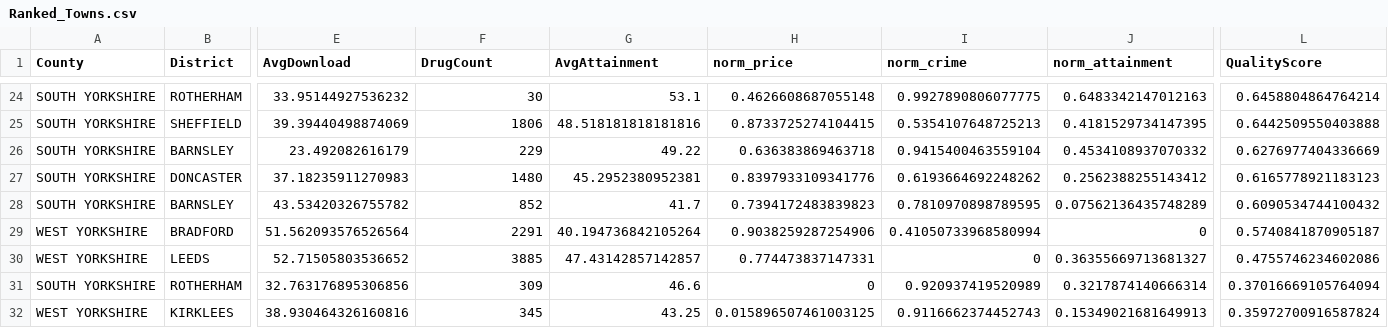
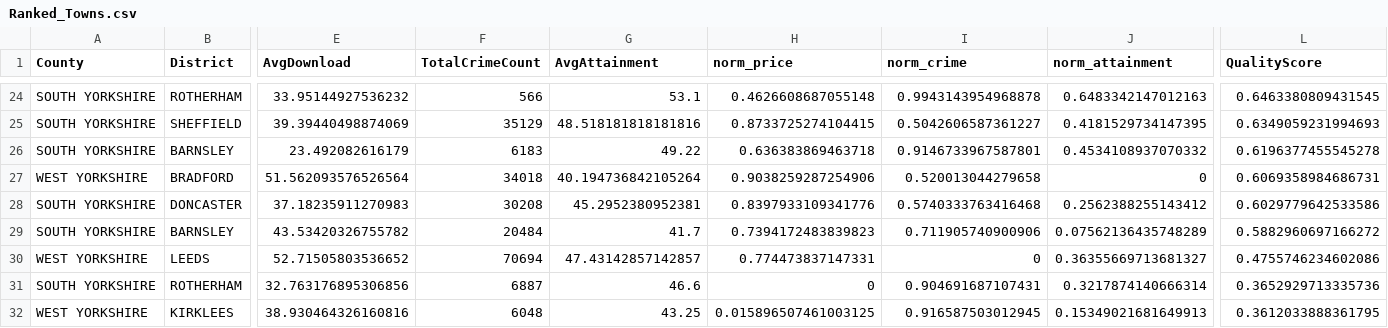
Before and after one commit to Shreyash-Adhikari1/DataScience_Assignment, a CSV file: RecommendationSystem/Ranked_Towns.csv, drawn as a sheet; only a part is shown, gaps mark what is left out; removed rows and columns are numbered as before the commit, all else as after; rows hold the shown columns only; the diff covers the shown part only; the diff names each change by its address in the sheet, - before the commit and + after, or states it on an @@ line.

Commit message:
Issue with only considering Drug Crimes for Recommendation Fix

```diff
--- a/RecommendationSystem/Ranked_Towns.csv
+++ b/RecommendationSystem/Ranked_Towns.csv
-F1: DrugCount
+F1: TotalCrimeCount
-F24 (TotalCrimeCount): 30
+F24 (TotalCrimeCount): 566
-I24 (norm_crime): 0.9927890806077775
+I24 (norm_crime): 0.9943143954968878
-L24 (QualityScore): 0.6458804864764214
+L24 (QualityScore): 0.6463380809431545
-F25 (TotalCrimeCount): 1806
+F25 (TotalCrimeCount): 35129
-I25 (norm_crime): 0.5354107648725213
+I25 (norm_crime): 0.5042606587361227
-L25 (QualityScore): 0.6442509550403888
+L25 (QualityScore): 0.6349059231994693
-F26 (TotalCrimeCount): 229
+F26 (TotalCrimeCount): 6183
-I26 (norm_crime): 0.9415400463559104
+I26 (norm_crime): 0.9146733967587801
-L26 (QualityScore): 0.6276977404336669
+L26 (QualityScore): 0.6196377455545278
+row 27: WEST YORKSHIRE | BRADFORD | 51.562093576526564 | 34018 | 40.194736842105264 | 0.9038259287254906 | 0.520013044279658 | 0 | 0.6069358984686731
-F28 (TotalCrimeCount): 1480
+F28 (TotalCrimeCount): 30208
-I28 (norm_crime): 0.6193664692248262
+I28 (norm_crime): 0.5740333763416468
-L28 (QualityScore): 0.6165778921183123
+L28 (QualityScore): 0.6029779642533586
-F29 (TotalCrimeCount): 852
+F29 (TotalCrimeCount): 20484
-I29 (norm_crime): 0.7810970898789595
+I29 (norm_crime): 0.711905740900906
-L29 (QualityScore): 0.6090534744100432
+L29 (QualityScore): 0.5882960697166272
-row 29: WEST YORKSHIRE | BRADFORD | 51.562093576526564 | 2291 | 40.194736842105264 | 0.9038259287254906 | 0.41050733968580994 | 0 | 0.5740841870905187
-F30 (TotalCrimeCount): 3885
+F30 (TotalCrimeCount): 70694
-F31 (TotalCrimeCount): 309
+F31 (TotalCrimeCount): 6887
-I31 (norm_crime): 0.920937419520989
+I31 (norm_crime): 0.904691687107431
-L31 (QualityScore): 0.37016669105764094
+L31 (QualityScore): 0.3652929713335736
-F32 (TotalCrimeCount): 345
+F32 (TotalCrimeCount): 6048
-I32 (norm_crime): 0.9116662374452743
+I32 (norm_crime): 0.916587503012945
-L32 (QualityScore): 0.35972700916587824
+L32 (QualityScore): 0.3612033888361795
```
Also changed, not shown: 4 added rows, 4 removed rows and 52 edited cells elsewhere in this file, 2 other files.
